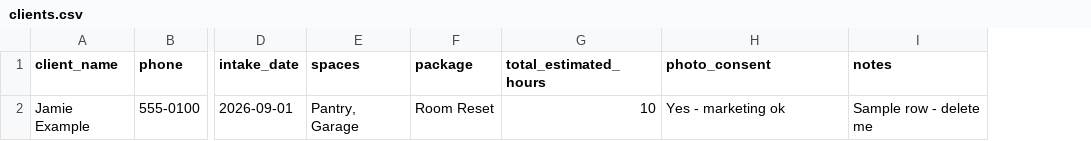
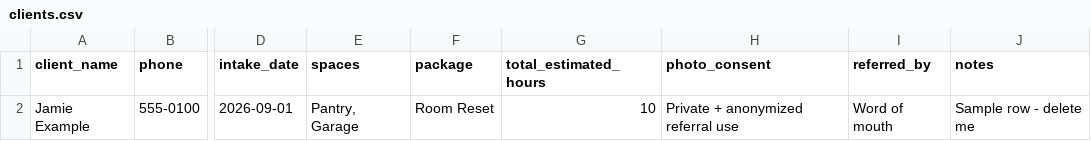
Before and after one commit to mariehale/First-one, a CSV file: tracker/clients.csv, drawn as a sheet; only a part is shown, gaps mark what is left out; the diff names each change by its address in the sheet, - before the commit and + after, or states it on an @@ line.

```diff
--- a/tracker/clients.csv
+++ b/tracker/clients.csv
+column I (referred_by), row 2: Word of mouth
-H2 (photo_consent): Yes - marketing ok
+H2 (photo_consent): Private + anonymized referral use
```
Also changed, not shown: 4 other files.
